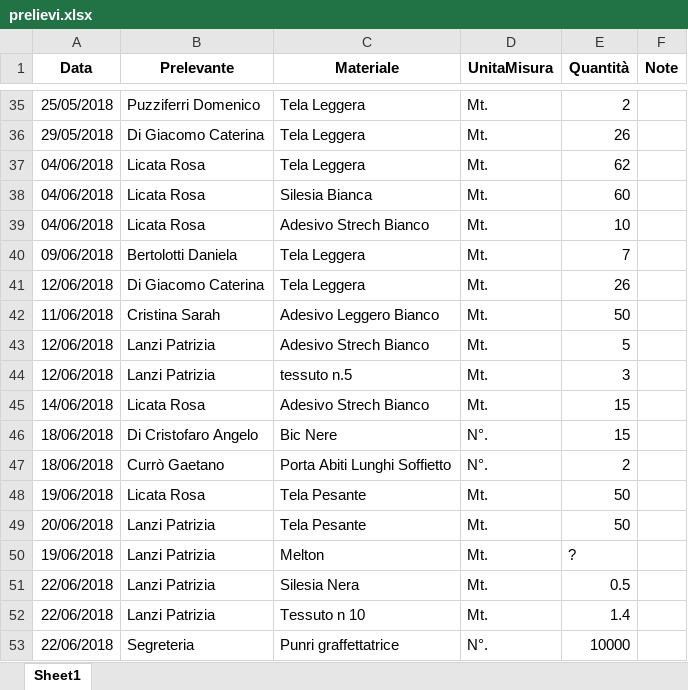
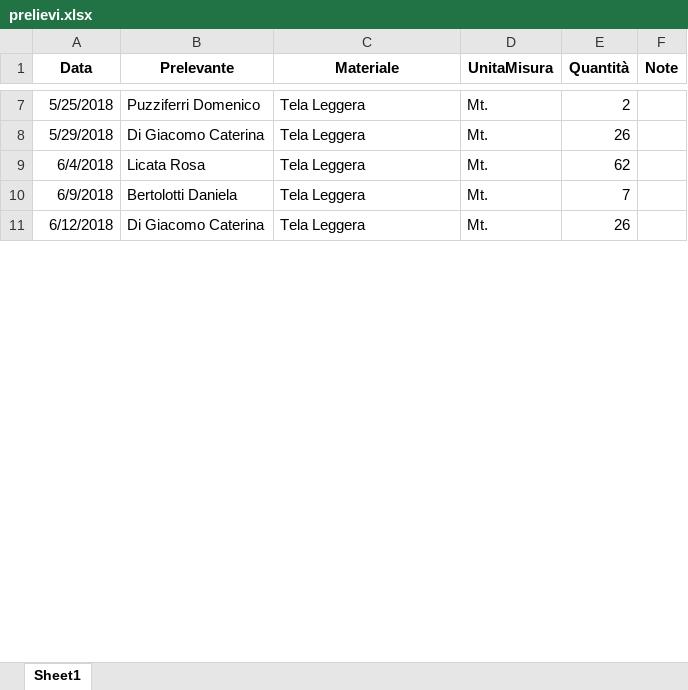
Before and after one commit to magazzino/deposito, an Excel workbook: prelievi.xlsx, sheet Sheet1, drawn as a sheet; only a part is shown, gaps mark what is left out; values as stored, in another font and other column widths than the file's, no borders; removed rows and columns are numbered as before the commit, all else as after; the diff covers the shown part only; the diff names each change by its address in the sheet, - before the commit and + after, or states it on an @@ line.

```diff
--- a/prelievi.xlsx (sheet Sheet1)
+++ b/prelievi.xlsx (sheet Sheet1)
-A7 (Data): 25/05/2018
+A7 (Data): 5/25/2018
-A8 (Data): 29/05/2018
+A8 (Data): 5/29/2018
-A9 (Data): 04/06/2018
+A9 (Data): 6/4/2018
-row 38: 04/06/2018 | Licata Rosa | Silesia Bianca | Mt. | 60
-row 39: 04/06/2018 | Licata Rosa | Adesivo Strech Bianco | Mt. | 10
-A10 (Data): 09/06/2018
+A10 (Data): 6/9/2018
-A11 (Data): 12/06/2018
+A11 (Data): 6/12/2018
-row 42: 11/06/2018 | Cristina Sarah | Adesivo Leggero Bianco | Mt. | 50
-row 43: 12/06/2018 | Lanzi Patrizia | Adesivo Strech Bianco | Mt. | 5
-row 44: 12/06/2018 | Lanzi Patrizia | tessuto n.5 | Mt. | 3
-row 45: 14/06/2018 | Licata Rosa | Adesivo Strech Bianco | Mt. | 15
-row 46: 18/06/2018 | Di Cristofaro Angelo | Bic Nere | N°. | 15
-row 47: 18/06/2018 | Currò Gaetano | Porta Abiti Lunghi Soffietto | N°. | 2
-row 48: 19/06/2018 | Licata Rosa | Tela Pesante | Mt. | 50
-row 49: 20/06/2018 | Lanzi Patrizia | Tela Pesante | Mt. | 50
-row 50: 19/06/2018 | Lanzi Patrizia | Melton | Mt. | ?
-row 51: 22/06/2018 | Lanzi Patrizia | Silesia Nera | Mt. | 0.5
-row 52: 22/06/2018 | Lanzi Patrizia | Tessuto n 10 | Mt. | 1.4
-row 53: 22/06/2018 | Segreteria | Punri graffettatrice | N°. | 10000
```
Also changed, not shown: 2 added rows, 61 removed rows and 19 edited cells elsewhere in this sheet, magazzino2018.xlsx, 2 other files.
